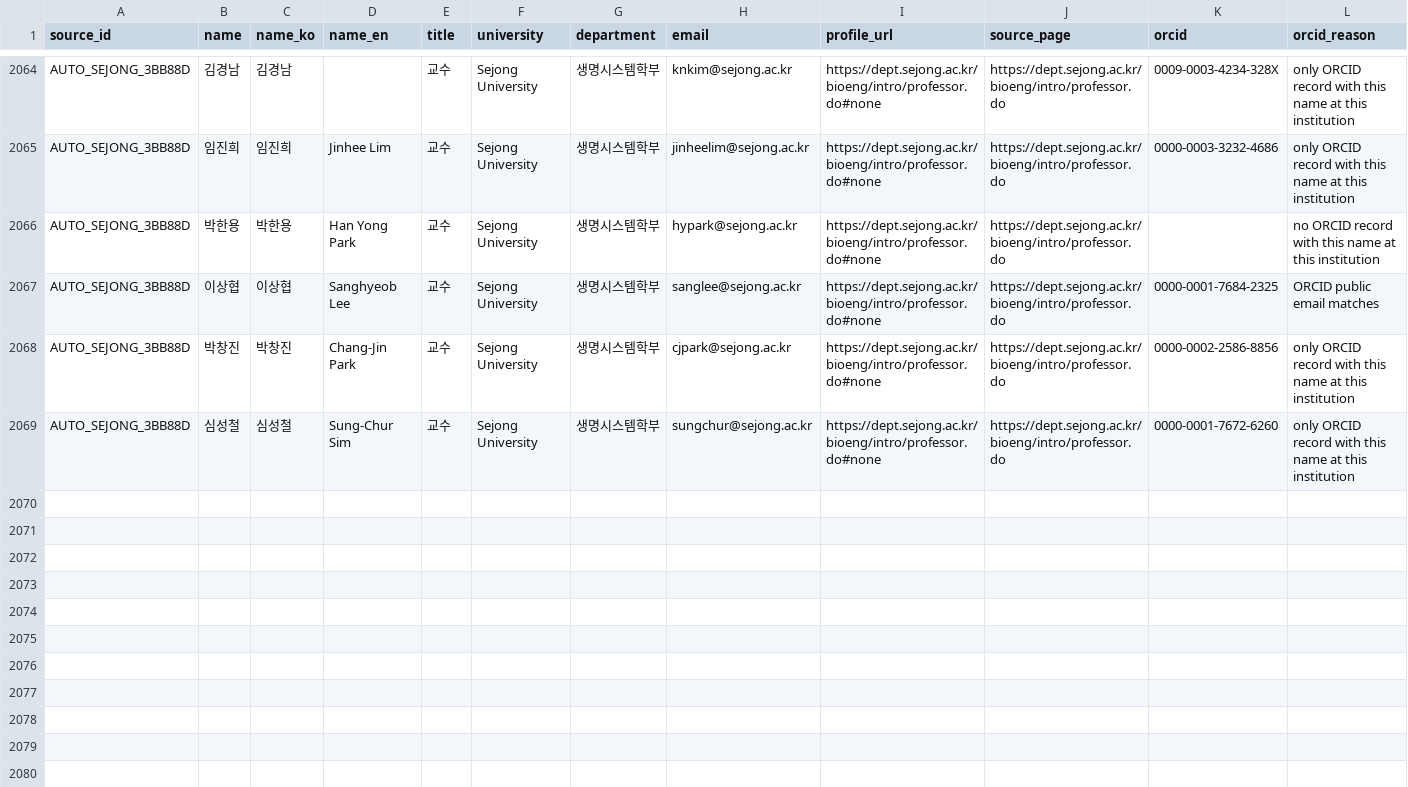
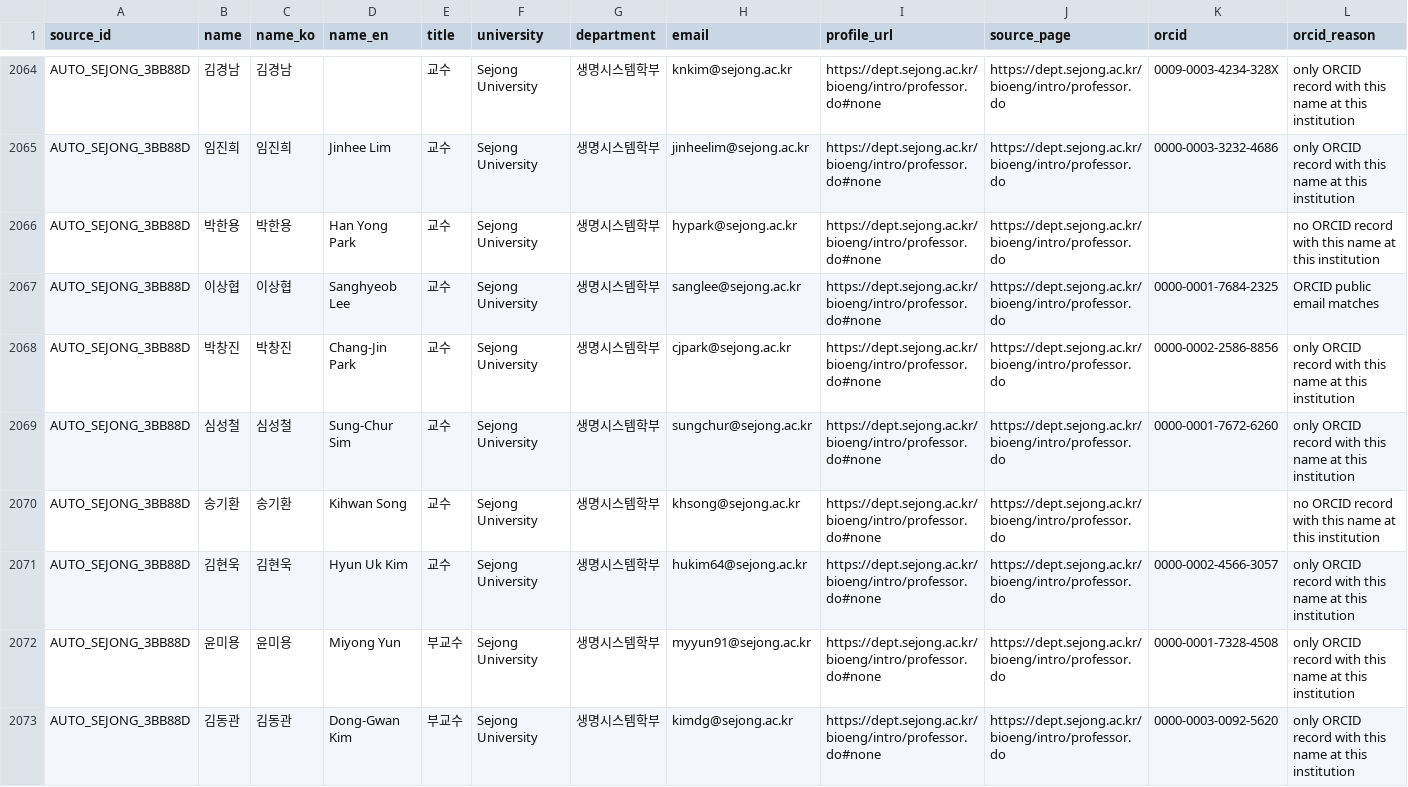
Before and after one commit to hyungjin1213-collab/about_bio, a CSV file: 0. korea bio map/output/faculty_identity_v2.csv, drawn as a sheet; only a part is shown, gaps mark what is left out; rows hold the shown columns only; the diff names each change by its address in the sheet, - before the commit and + after, or states it on an @@ line.

```diff
--- a/0. korea bio map/output/faculty_identity_v2.csv
+++ b/0. korea bio map/output/faculty_identity_v2.csv
+row 2070: AUTO_SEJONG_3BB88D | 송기환 | 송기환 | Kihwan Song | 교수 | Sejong University | 생명시스템학부 | khsong@sejong.ac.kr | https://dept.sejong.ac.kr/bioeng/intro/professor.do#none | https://dept.sejong.ac.kr/bioeng/intro/professor.do |  | no ORCID record with this name at this institution
+row 2071: AUTO_SEJONG_3BB88D | 김현욱 | 김현욱 | Hyun Uk Kim | 교수 | Sejong University | 생명시스템학부 | hukim64@sejong.ac.kr | https://dept.sejong.ac.kr/bioeng/intro/professor.do#none | https://dept.sejong.ac.kr/bioeng/intro/professor.do | 0000-0002-4566-3057 | only ORCID record with this name at this institution
+row 2072: AUTO_SEJONG_3BB88D | 윤미용 | 윤미용 | Miyong Yun | 부교수 | Sejong University | 생명시스템학부 | myyun91@sejong.ac.kr | https://dept.sejong.ac.kr/bioeng/intro/professor.do#none | https://dept.sejong.ac.kr/bioeng/intro/professor.do | 0000-0001-7328-4508 | only ORCID record with this name at this institution
+row 2073: AUTO_SEJONG_3BB88D | 김동관 | 김동관 | Dong-Gwan Kim | 부교수 | Sejong University | 생명시스템학부 | kimdg@sejong.ac.kr | https://dept.sejong.ac.kr/bioeng/intro/professor.do#none | https://dept.sejong.ac.kr/bioeng/intro/professor.do | 0000-0003-0092-5620 | only ORCID record with this name at this institution
```
Also changed, not shown: 0. korea bio map/data/lab_sites.csv, 0. korea bio map/output/faculty_source_errors.csv, 23 other files.
